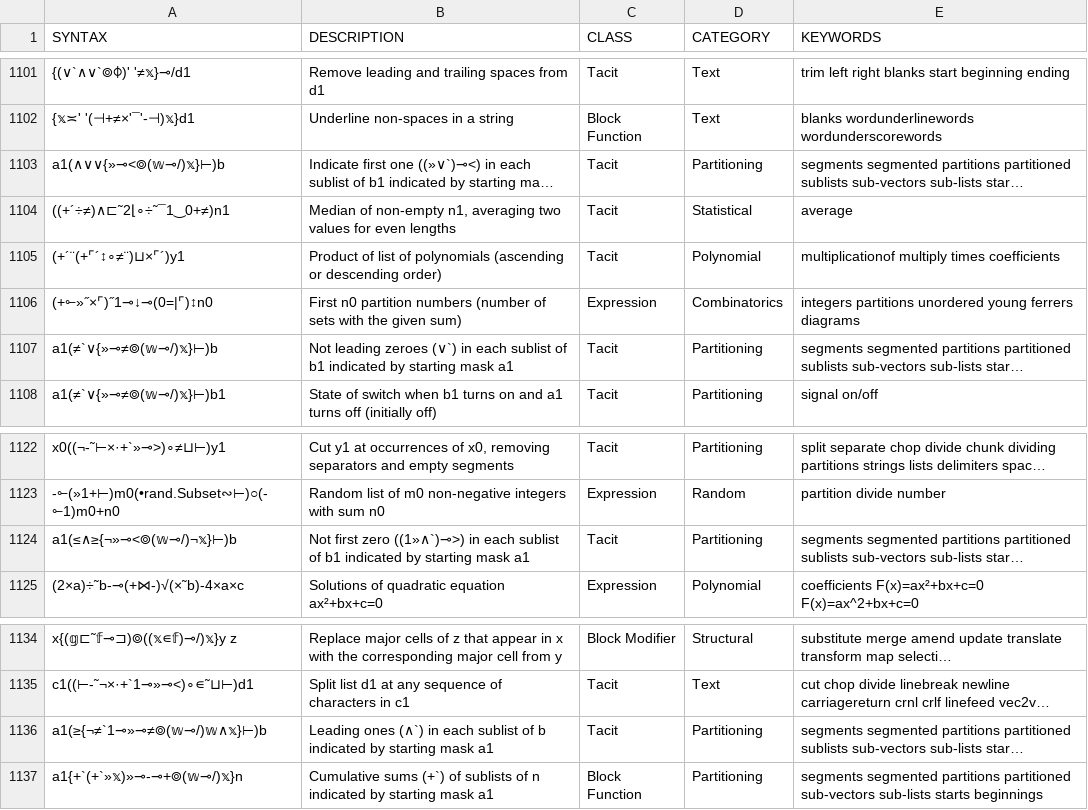
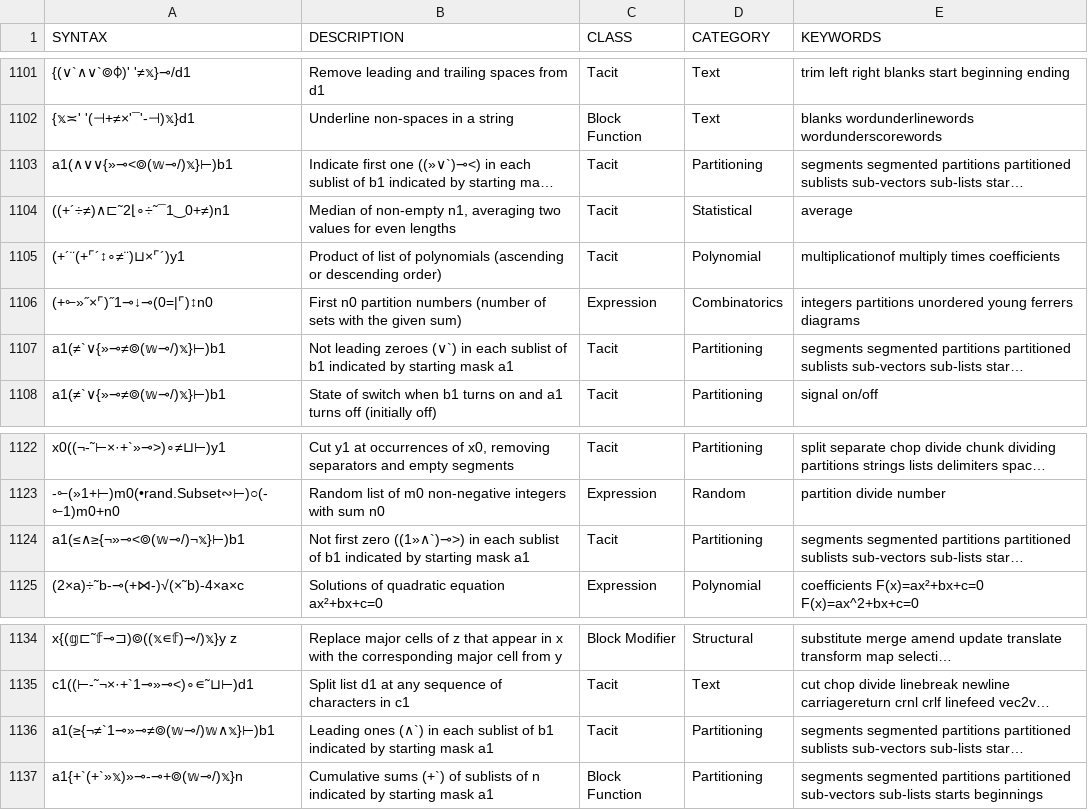
Before and after one commit to mlochbaum/bqncrate, a TSV file: table.tsv, drawn as a sheet; only a part is shown, gaps mark what is left out; long unchanged cells end in …; the diff names each change by its address in the sheet, - before the commit and + after, or states it on an @@ line.

Commit message:
Include some missed rank-1 restrictions

```diff
--- a/table.tsv
+++ b/table.tsv
-A1103 (SYNTAX): a1(∧∨∨{»⊸<⌾(𝕨⊸/)𝕩}⊢)b
+A1103 (SYNTAX): a1(∧∨∨{»⊸<⌾(𝕨⊸/)𝕩}⊢)b1
-A1107 (SYNTAX): a1(≠`∨{»⊸≠⌾(𝕨⊸/)𝕩}⊢)b
+A1107 (SYNTAX): a1(≠`∨{»⊸≠⌾(𝕨⊸/)𝕩}⊢)b1
-A1124 (SYNTAX): a1(≤∧≥{¬»⊸<⌾(𝕨⊸/)¬𝕩}⊢)b
+A1124 (SYNTAX): a1(≤∧≥{¬»⊸<⌾(𝕨⊸/)¬𝕩}⊢)b1
-A1136 (SYNTAX): a1(≥{¬≠`1⊸»⊸≠⌾(𝕨⊸/)𝕨∧𝕩}⊢)b
+A1136 (SYNTAX): a1(≥{¬≠`1⊸»⊸≠⌾(𝕨⊸/)𝕨∧𝕩}⊢)b1
-B1136 (DESCRIPTION): …sublist of b indicated by…
+B1136 (DESCRIPTION): …sublist of b1 indicated by…
```
